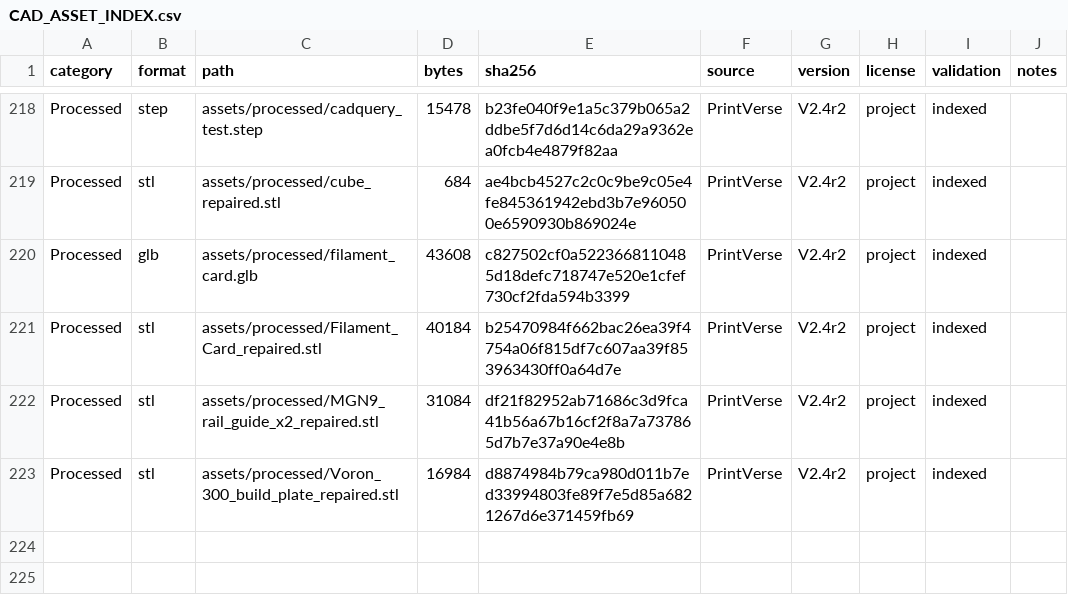
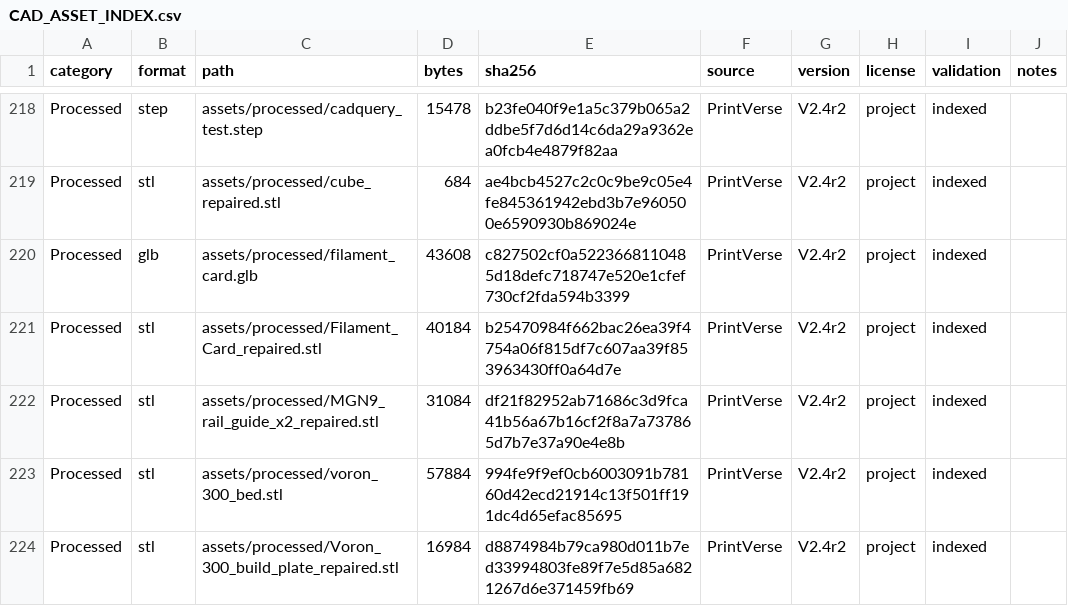
Before and after one commit to Fele-Spec/printverse, a CSV file: CAD_ASSET_INDEX.csv, drawn as a sheet; only a part is shown, gaps mark what is left out; the diff names each change by its address in the sheet, - before the commit and + after, or states it on an @@ line.

```diff
--- a/CAD_ASSET_INDEX.csv
+++ b/CAD_ASSET_INDEX.csv
+row 223: Processed | stl | assets/processed/voron_300_bed.stl | 57884 | 994fe9f9ef0cb6003091b78160d42ecd21914c13f501ff191dc4d65efac85695 | PrintVerse | V2.4r2 | project | indexed
```
Also changed, not shown: manifests/resources.csv, 19 other files.
